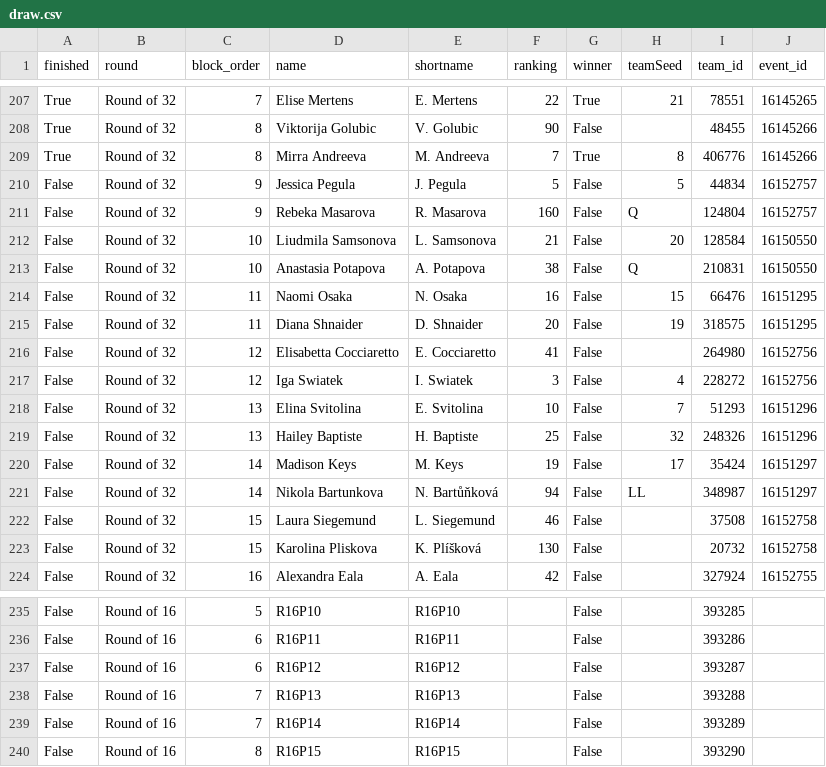
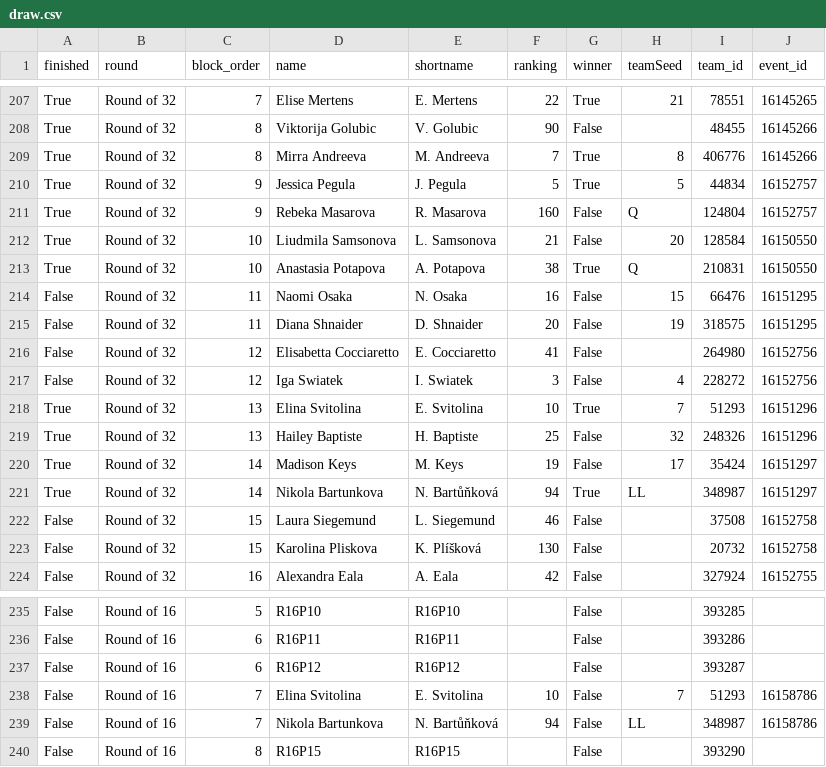
Before and after one commit to LuckyLoser91/TennisCourtLog, a CSV file: api_folder/data/rome_2026/draw.csv, drawn as a sheet; only a part is shown, gaps mark what is left out.

```diff
--- a/api_folder/data/rome_2026/draw.csv
+++ b/api_folder/data/rome_2026/draw.csv
@@ -209,6 +209,6 @@ True,Round of 32,8,Viktorija Golubic,V. Golubic,90,False,,48455,16145266
 True,Round of 32,8,Mirra Andreeva,M. Andreeva,7,True,8,406776,16145266
-False,Round of 32,9,Jessica Pegula,J. Pegula,5,False,5,44834,16152757
-False,Round of 32,9,Rebeka Masarova,R. Masarova,160,False,Q,124804,16152757
-False,Round of 32,10,Liudmila Samsonova,L. Samsonova,21,False,20,128584,16150550
-False,Round of 32,10,Anastasia Potapova,A. Potapova,38,False,Q,210831,16150550
+True,Round of 32,9,Jessica Pegula,J. Pegula,5,True,5,44834,16152757
+True,Round of 32,9,Rebeka Masarova,R. Masarova,160,False,Q,124804,16152757
+True,Round of 32,10,Liudmila Samsonova,L. Samsonova,21,False,20,128584,16150550
+True,Round of 32,10,Anastasia Potapova,A. Potapova,38,True,Q,210831,16150550
 False,Round of 32,11,Naomi Osaka,N. Osaka,16,False,15,66476,16151295
@@ -217,6 +217,6 @@ False,Round of 32,12,Elisabetta Cocciaretto,E. Cocciaretto,41,False,,264980,1615
 False,Round of 32,12,Iga Swiatek,I. Swiatek,3,False,4,228272,16152756
-False,Round of 32,13,Elina Svitolina,E. Svitolina,10,False,7,51293,16151296
-False,Round of 32,13,Hailey Baptiste,H. Baptiste,25,False,32,248326,16151296
-False,Round of 32,14,Madison Keys,M. Keys,19,False,17,35424,16151297
-False,Round of 32,14,Nikola Bartunkova,N. Bartůňková,94,False,LL,348987,16151297
+True,Round of 32,13,Elina Svitolina,E. Svitolina,10,True,7,51293,16151296
+True,Round of 32,13,Hailey Baptiste,H. Baptiste,25,False,32,248326,16151296
+True,Round of 32,14,Madison Keys,M. Keys,19,False,17,35424,16151297
+True,Round of 32,14,Nikola Bartunkova,N. Bartůňková,94,True,LL,348987,16151297
 False,Round of 32,15,Laura Siegemund,L. Siegemund,46,False,,37508,16152758
@@ -237,4 +237,4 @@ False,Round of 16,6,R16P11,R16P11,,False,,393286,
 False,Round of 16,6,R16P12,R16P12,,False,,393287,
-False,Round of 16,7,R16P13,R16P13,,False,,393288,
-False,Round of 16,7,R16P14,R16P14,,False,,393289,
+False,Round of 16,7,Elina Svitolina,E. Svitolina,10,False,7,51293,16158786
+False,Round of 16,7,Nikola Bartunkova,N. Bartůňková,94,False,LL,348987,16158786
 False,Round of 16,8,R16P15,R16P15,,False,,393290,
```
Also changed, not shown: 10 other files.
